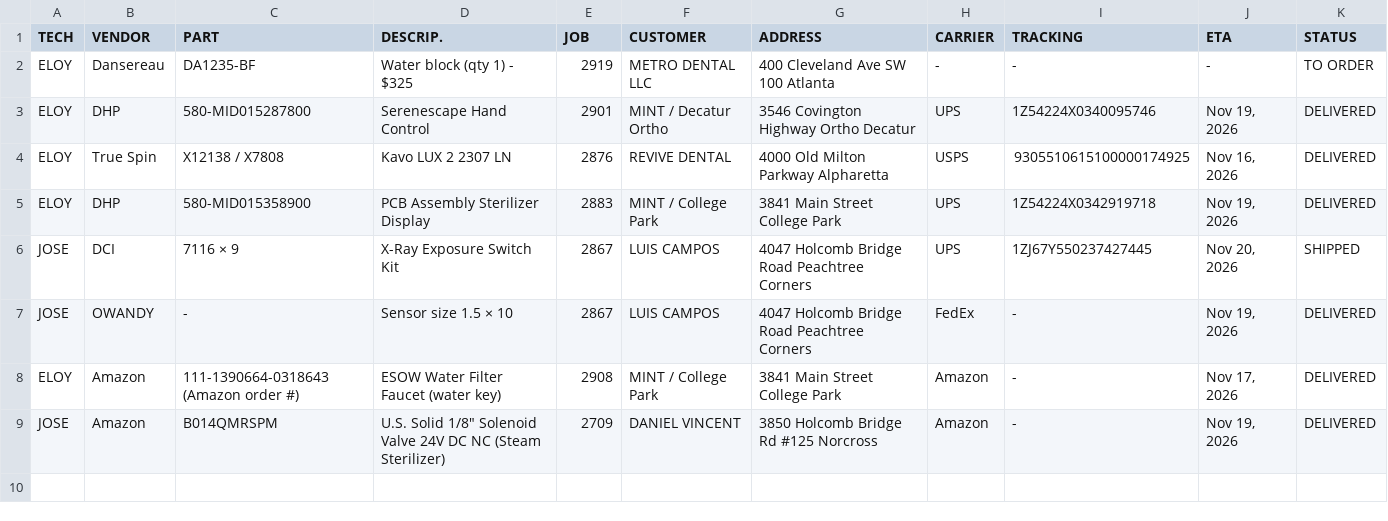
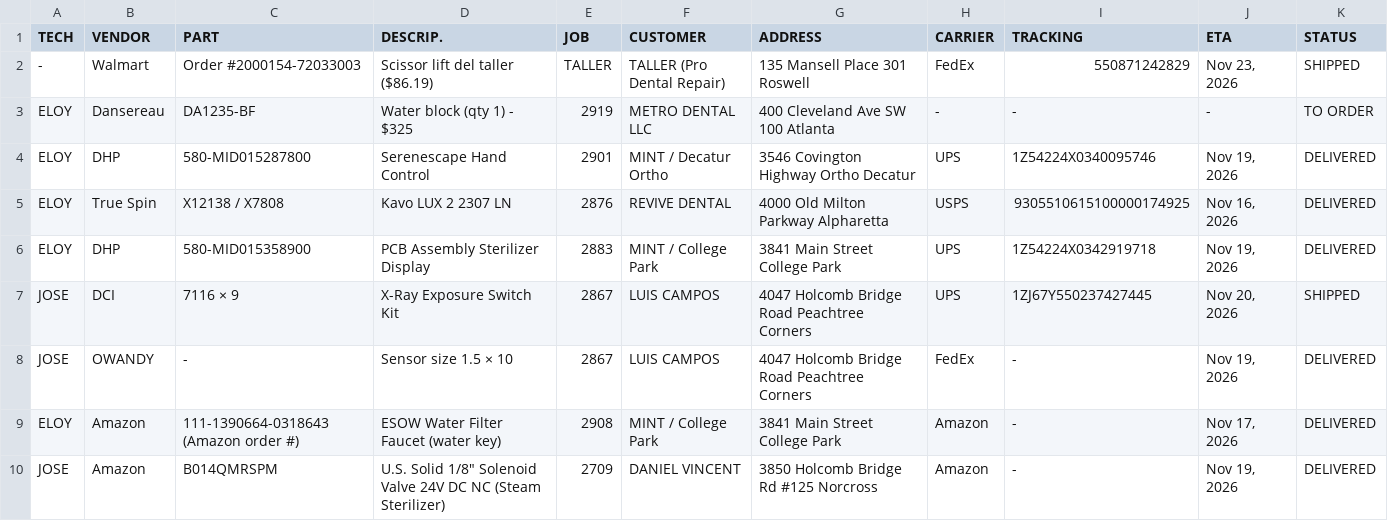
Before and after one commit to Dental3b/prodental-parts, a CSV file: parts.csv, drawn as a sheet.

```diff
--- a/parts.csv
+++ b/parts.csv
@@ -1,2 +1,3 @@
 TECH,VENDOR,PART,DESCRIP.,JOB,CUSTOMER,ADDRESS,CARRIER,TRACKING,ETA,STATUS
+-,Walmart,Order #2000154-72033003,"Scissor lift del taller ($86.19)",TALLER,TALLER (Pro Dental Repair),135 Mansell Place 301 Roswell,FedEx,550871242829,"Nov 23, 2026",SHIPPED
 ELOY,Dansereau,DA1235-BF,Water block (qty 1) - $325,2919,METRO DENTAL LLC,400 Cleveland Ave SW 100 Atlanta,-,-,-,TO ORDER
```
